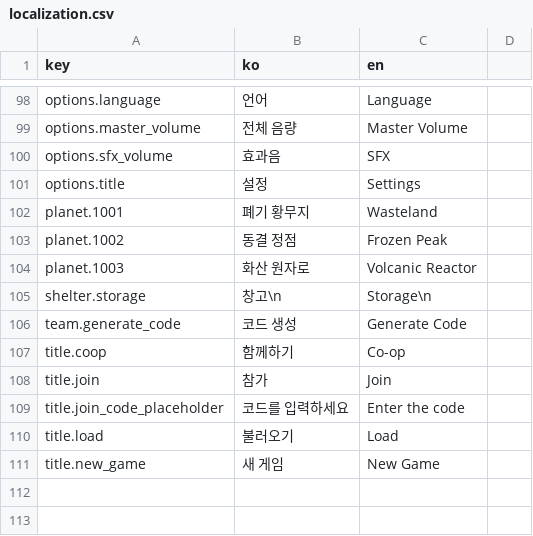
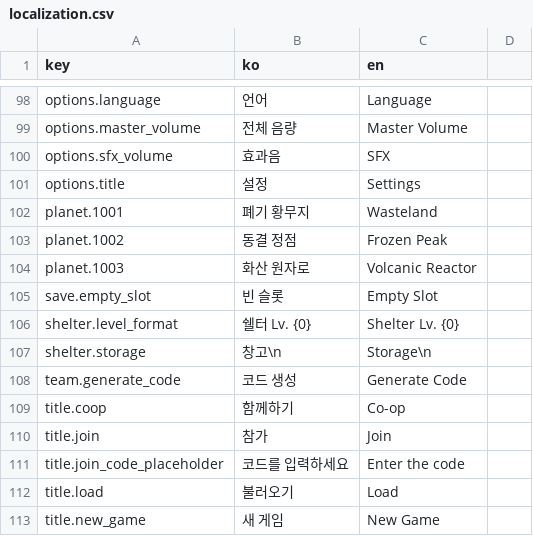
Before and after one commit to ksjgusdh123/PocoPoachers, a CSV file: PocoPoachers/DataTable/localization.csv, drawn as a sheet; only a part is shown, gaps mark what is left out; the diff names each change by its address in the sheet, - before the commit and + after, or states it on an @@ line.

```diff
--- a/PocoPoachers/DataTable/localization.csv
+++ b/PocoPoachers/DataTable/localization.csv
+row 105: save.empty_slot | 빈 슬롯 | Empty Slot
+row 106: shelter.level_format | 쉘터 Lv. {0} | Shelter Lv. {0}
```
Also changed, not shown: PocoPoachers/DataTable/planet.csv, 15 other files.
